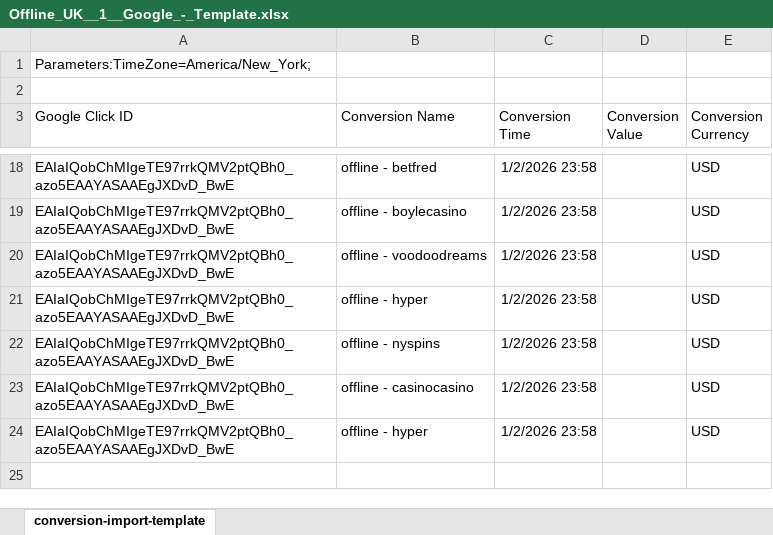
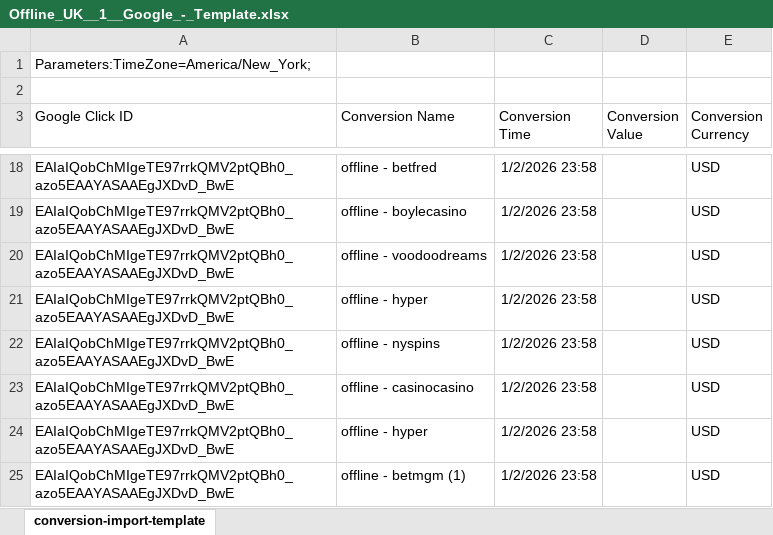
Before and after one commit to livia77sg/AMReports, an Excel workbook: templates/Offline_UK__1__Google_-_Template.xlsx, sheet conversion-import-template, drawn as a sheet; only a part is shown, gaps mark what is left out; values as stored, in another font and other column widths than the file's, no borders; the diff names each change by its address in the sheet, - before the commit and + after, or states it on an @@ line.

```diff
--- a/templates/Offline_UK__1__Google_-_Template.xlsx (sheet conversion-import-template)
+++ b/templates/Offline_UK__1__Google_-_Template.xlsx (sheet conversion-import-template)
+row 25: EAIaIQobChMIgeTE97rrkQMV2ptQBh0_azo5EAAYASAAEgJXDvD_BwE | offline - betmgm (1) | 1/2/2026 23:58 |  | USD
```
Also changed, not shown: templates/Sport_Conversion_Google_-_Template.xlsx, 1 other file.
